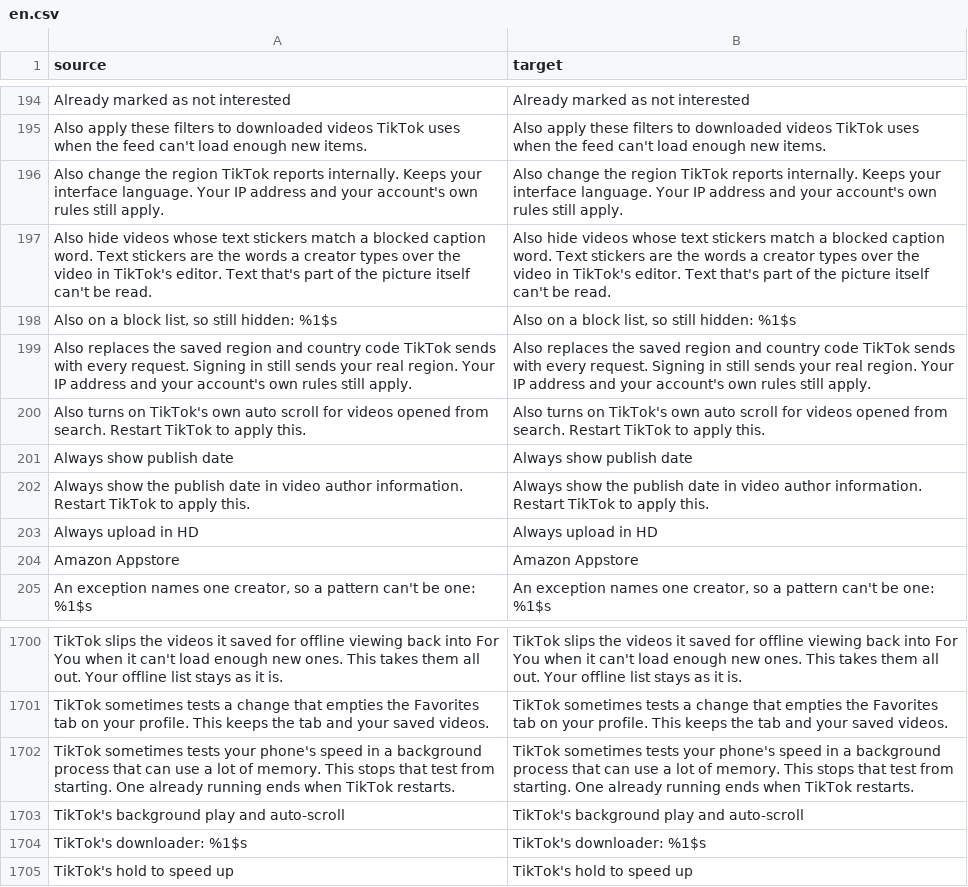
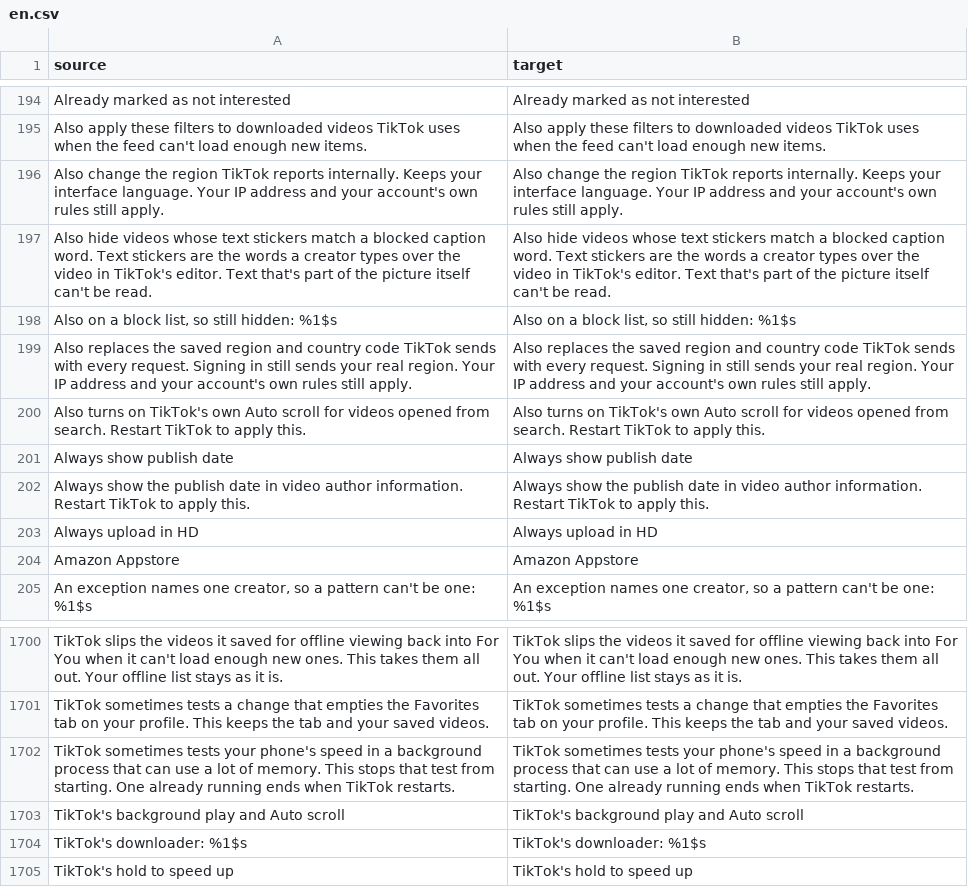
Before and after one commit to SA-SUJON/HushFeed, a CSV file: extensions/tiktok/src/main/l10n/en.csv, drawn as a sheet; only a part is shown, gaps mark what is left out.

Commit message:
fix(settings): write TikTok's Auto scroll the same way on every row
The search row said auto scroll and the Lab preset said auto-scroll, while TikTok's own panel action reads Auto scroll. Translations carried over with the renamed keys.

```diff
--- a/extensions/tiktok/src/main/l10n/en.csv
+++ b/extensions/tiktok/src/main/l10n/en.csv
@@ -199,3 +199,3 @@ Also hide videos whose text stickers match a blocked caption word. Text stickers
 Also replaces the saved region and country code TikTok sends with every request. Signing in still sends your real region. Your IP address and your account's own rules still apply.,Also replaces the saved region and country code TikTok sends with every request. Signing in still sends your real region. Your IP address and your account's own rules still apply.
-Also turns on TikTok's own auto scroll for videos opened from search. Restart TikTok to apply this.,Also turns on TikTok's own auto scroll for videos opened from search. Restart TikTok to apply this.
+Also turns on TikTok's own Auto scroll for videos opened from search. Restart TikTok to apply this.,Also turns on TikTok's own Auto scroll for videos opened from search. Restart TikTok to apply this.
 Always show publish date,Always show publish date
@@ -1702,3 +1702,3 @@ TikTok sometimes tests a change that empties the Favorites tab on your profile.
 TikTok sometimes tests your phone's speed in a background process that can use a lot of memory. This stops that test from starting. One already running ends when TikTok restarts.,TikTok sometimes tests your phone's speed in a background process that can use a lot of memory. This stops that test from starting. One already running ends when TikTok restarts.
-TikTok's background play and auto-scroll,TikTok's background play and auto-scroll
+TikTok's background play and Auto scroll,TikTok's background play and Auto scroll
 TikTok's downloader: %1$s,TikTok's downloader: %1$s
```
Also changed, not shown: extensions/tiktok/src/main/l10n/az.tsv, extensions/tiktok/src/main/l10n/de.tsv, 10 other files.
